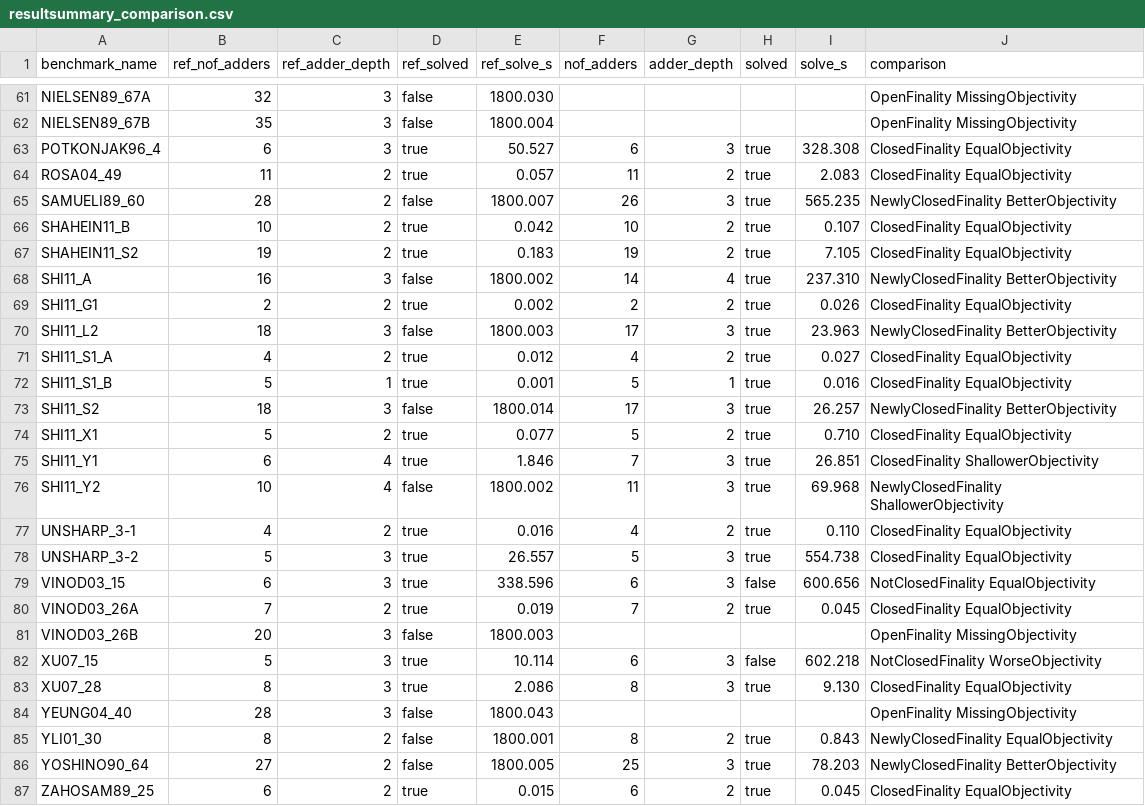
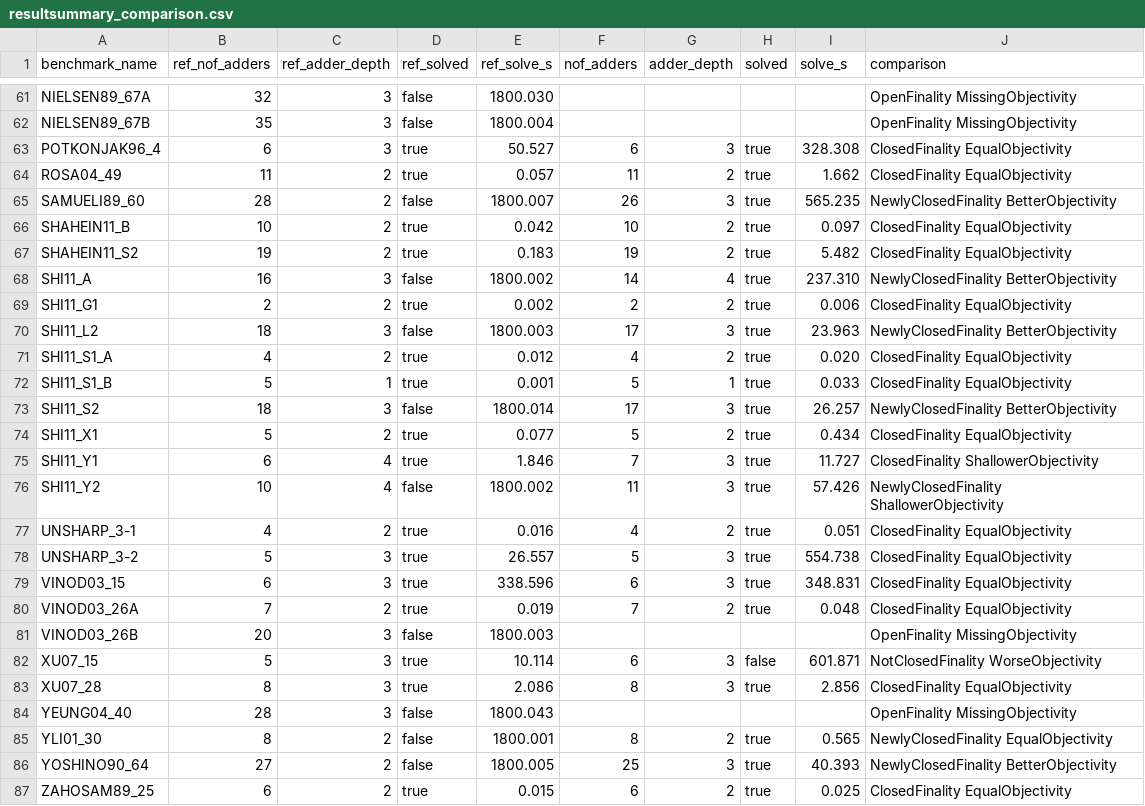
Before and after one commit to radonnachie/mcm_jl, a CSV file: resultsummary_comparison.csv, drawn as a sheet; only a part is shown, gaps mark what is left out; the diff covers the shown part only.

```diff
--- a/resultsummary_comparison.csv
+++ b/resultsummary_comparison.csv
@@ -63,25 +63,25 @@ NIELSEN89_67B,35,3,false,1800.004,,,,,OpenFinality MissingObjectivity
 POTKONJAK96_4,6,3,true,50.527,6,3,true,328.308,ClosedFinality EqualObjectivity
-ROSA04_49,11,2,true,0.057,11,2,true,2.083,ClosedFinality EqualObjectivity
+ROSA04_49,11,2,true,0.057,11,2,true,1.662,ClosedFinality EqualObjectivity
 SAMUELI89_60,28,2,false,1800.007,26,3,true,565.235,NewlyClosedFinality BetterObjectivity
-SHAHEIN11_B,10,2,true,0.042,10,2,true,0.107,ClosedFinality EqualObjectivity
-SHAHEIN11_S2,19,2,true,0.183,19,2,true,7.105,ClosedFinality EqualObjectivity
+SHAHEIN11_B,10,2,true,0.042,10,2,true,0.097,ClosedFinality EqualObjectivity
+SHAHEIN11_S2,19,2,true,0.183,19,2,true,5.482,ClosedFinality EqualObjectivity
 SHI11_A,16,3,false,1800.002,14,4,true,237.310,NewlyClosedFinality BetterObjectivity
-SHI11_G1,2,2,true,0.002,2,2,true,0.026,ClosedFinality EqualObjectivity
+SHI11_G1,2,2,true,0.002,2,2,true,0.006,ClosedFinality EqualObjectivity
 SHI11_L2,18,3,false,1800.003,17,3,true,23.963,NewlyClosedFinality BetterObjectivity
-SHI11_S1_A,4,2,true,0.012,4,2,true,0.027,ClosedFinality EqualObjectivity
-SHI11_S1_B,5,1,true,0.001,5,1,true,0.016,ClosedFinality EqualObjectivity
+SHI11_S1_A,4,2,true,0.012,4,2,true,0.020,ClosedFinality EqualObjectivity
+SHI11_S1_B,5,1,true,0.001,5,1,true,0.033,ClosedFinality EqualObjectivity
 SHI11_S2,18,3,false,1800.014,17,3,true,26.257,NewlyClosedFinality BetterObjectivity
-SHI11_X1,5,2,true,0.077,5,2,true,0.710,ClosedFinality EqualObjectivity
-SHI11_Y1,6,4,true,1.846,7,3,true,26.851,ClosedFinality ShallowerObjectivity
-SHI11_Y2,10,4,false,1800.002,11,3,true,69.968,NewlyClosedFinality ShallowerObjectivity
-UNSHARP_3-1,4,2,true,0.016,4,2,true,0.110,ClosedFinality EqualObjectivity
+SHI11_X1,5,2,true,0.077,5,2,true,0.434,ClosedFinality EqualObjectivity
+SHI11_Y1,6,4,true,1.846,7,3,true,11.727,ClosedFinality ShallowerObjectivity
+SHI11_Y2,10,4,false,1800.002,11,3,true,57.426,NewlyClosedFinality ShallowerObjectivity
+UNSHARP_3-1,4,2,true,0.016,4,2,true,0.051,ClosedFinality EqualObjectivity
 UNSHARP_3-2,5,3,true,26.557,5,3,true,554.738,ClosedFinality EqualObjectivity
-VINOD03_15,6,3,true,338.596,6,3,false,600.656,NotClosedFinality EqualObjectivity
-VINOD03_26A,7,2,true,0.019,7,2,true,0.045,ClosedFinality EqualObjectivity
+VINOD03_15,6,3,true,338.596,6,3,true,348.831,ClosedFinality EqualObjectivity
+VINOD03_26A,7,2,true,0.019,7,2,true,0.048,ClosedFinality EqualObjectivity
 VINOD03_26B,20,3,false,1800.003,,,,,OpenFinality MissingObjectivity
-XU07_15,5,3,true,10.114,6,3,false,602.218,NotClosedFinality WorseObjectivity
-XU07_28,8,3,true,2.086,8,3,true,9.130,ClosedFinality EqualObjectivity
+XU07_15,5,3,true,10.114,6,3,false,601.871,NotClosedFinality WorseObjectivity
+XU07_28,8,3,true,2.086,8,3,true,2.856,ClosedFinality EqualObjectivity
 YEUNG04_40,28,3,false,1800.043,,,,,OpenFinality MissingObjectivity
-YLI01_30,8,2,false,1800.001,8,2,true,0.843,NewlyClosedFinality EqualObjectivity
-YOSHINO90_64,27,2,false,1800.005,25,3,true,78.203,NewlyClosedFinality BetterObjectivity
-ZAHOSAM89_25,6,2,true,0.015,6,2,true,0.045,ClosedFinality EqualObjectivity
+YLI01_30,8,2,false,1800.001,8,2,true,0.565,NewlyClosedFinality EqualObjectivity
+YOSHINO90_64,27,2,false,1800.005,25,3,true,40.393,NewlyClosedFinality BetterObjectivity
+ZAHOSAM89_25,6,2,true,0.015,6,2,true,0.025,ClosedFinality EqualObjectivity
```
Also changed, not shown: 64 edited cells elsewhere in this file, 8 other files.
